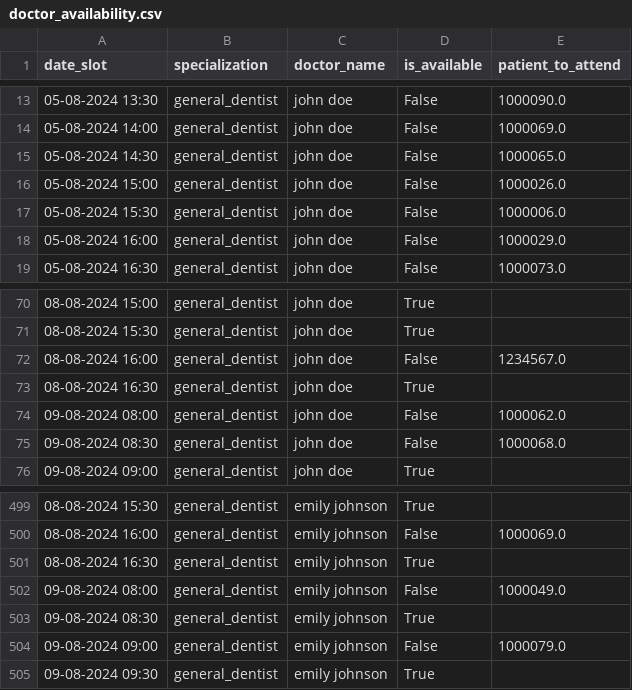
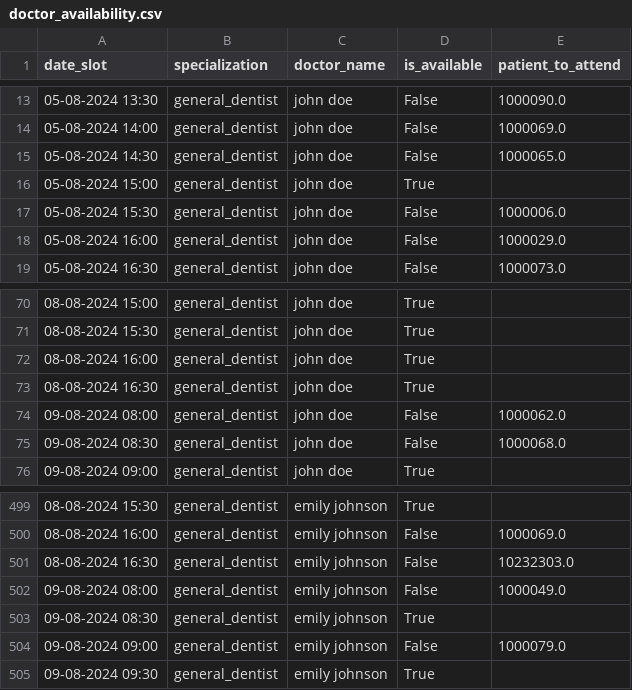
Before and after one commit to Pavanmanikanta98/doctor-appointment-multiagent-system, a CSV file: data/doctor_availability.csv, drawn as a sheet; only a part is shown, gaps mark what is left out.

Commit message:
multiagent system at notebook level

```diff
--- a/data/doctor_availability.csv
+++ b/data/doctor_availability.csv
@@ -15,3 +15,3 @@ date_slot,specialization,doctor_name,is_available,patient_to_attend
 05-08-2024 14:30,general_dentist,john doe,False,1000065.0
-05-08-2024 15:00,general_dentist,john doe,False,1000026.0
+05-08-2024 15:00,general_dentist,john doe,True,
 05-08-2024 15:30,general_dentist,john doe,False,1000006.0
@@ -71,3 +71,3 @@ date_slot,specialization,doctor_name,is_available,patient_to_attend
 08-08-2024 15:30,general_dentist,john doe,True,
-08-08-2024 16:00,general_dentist,john doe,False,1234567.0
+08-08-2024 16:00,general_dentist,john doe,True,
 08-08-2024 16:30,general_dentist,john doe,True,
@@ -500,3 +500,3 @@ date_slot,specialization,doctor_name,is_available,patient_to_attend
 08-08-2024 16:00,general_dentist,emily johnson,False,1000069.0
-08-08-2024 16:30,general_dentist,emily johnson,True,
+08-08-2024 16:30,general_dentist,emily johnson,False,10232303.0
 09-08-2024 08:00,general_dentist,emily johnson,False,1000049.0
```
